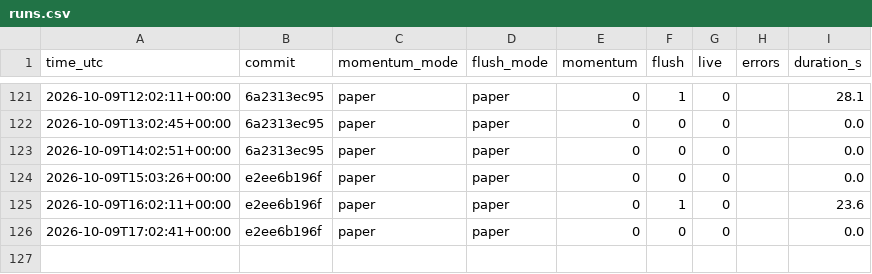
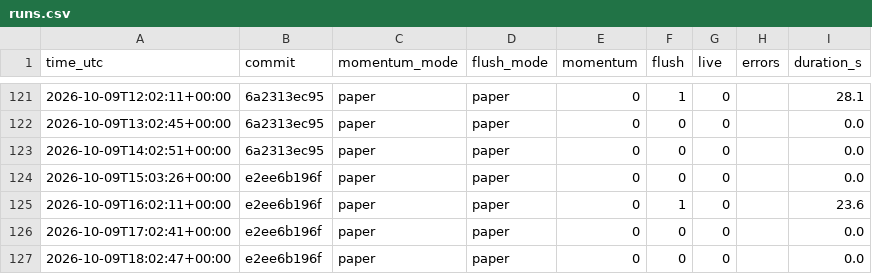
Before and after one commit to daijobudesu69/Crypto-REM, a CSV file: state/runs.csv, drawn as a sheet; only a part is shown, gaps mark what is left out.

```diff
--- a/state/runs.csv
+++ b/state/runs.csv
@@ -126 +126,2 @@ time_utc,commit,momentum_mode,flush_mode,momentum,flush,live,errors,duration_s
 2026-10-09T17:02:41+00:00,e2ee6b196f,paper,paper,0,0,0,,0.0
+2026-10-09T18:02:47+00:00,e2ee6b196f,paper,paper,0,0,0,,0.0
```
